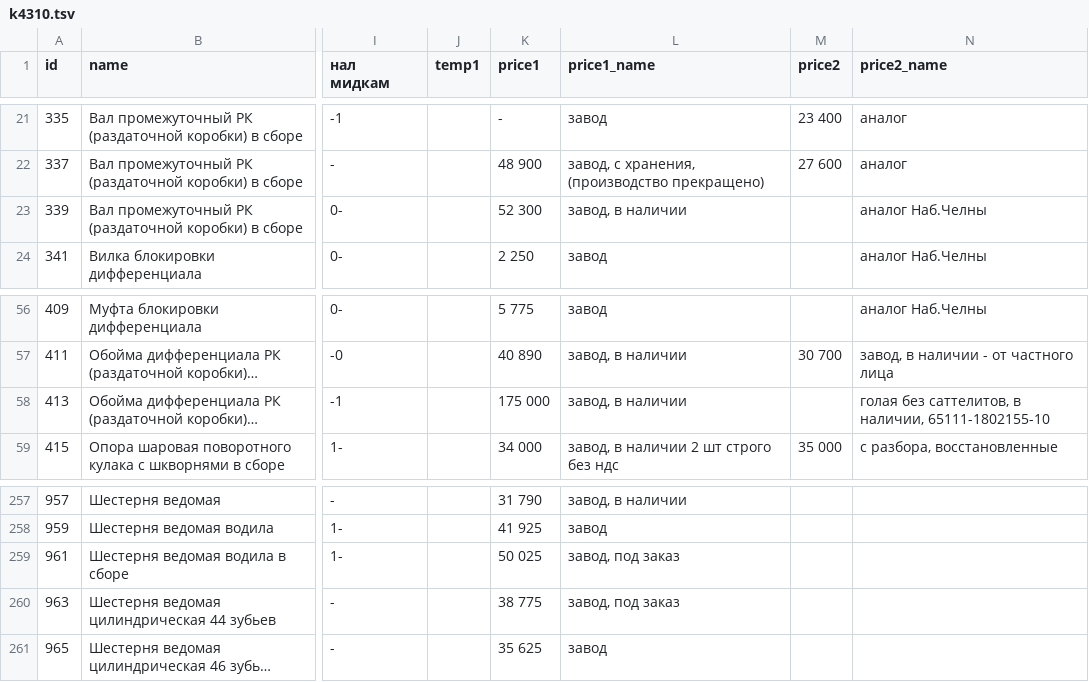
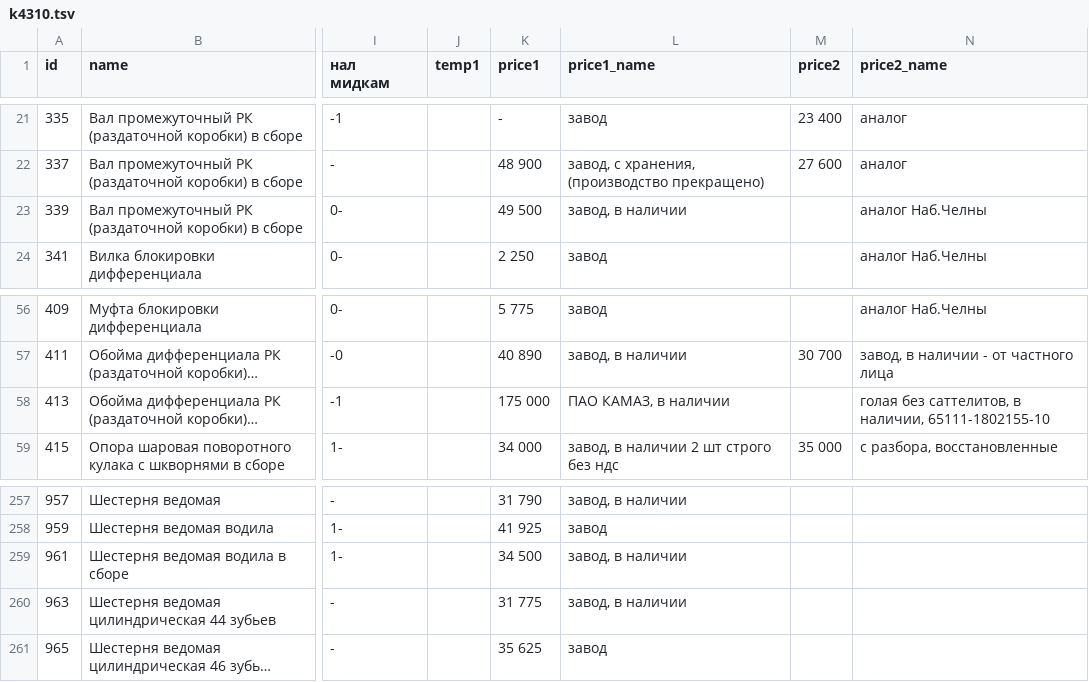
Before and after one commit to reesly/zap-kam, a TSV file: data/k4310.tsv, drawn as a sheet; only a part is shown, gaps mark what is left out; long unchanged cells end in …; the diff names each change by its address in the sheet, - before the commit and + after, or states it on an @@ line.

Commit message:
1212

```diff
--- a/data/k4310.tsv
+++ b/data/k4310.tsv
-K23 (price1): 52 300
+K23 (price1): 49 500
-L58 (price1_name): завод, в наличии
+L58 (price1_name): ПАО КАМАЗ, в наличии
-K259 (price1): 50 025
+K259 (price1): 34 500
-L259:L260 (price1_name): завод, под заказ
+L259:L260 (price1_name): завод, в наличии
-K260 (price1): 38 775
+K260 (price1): 31 775
```
